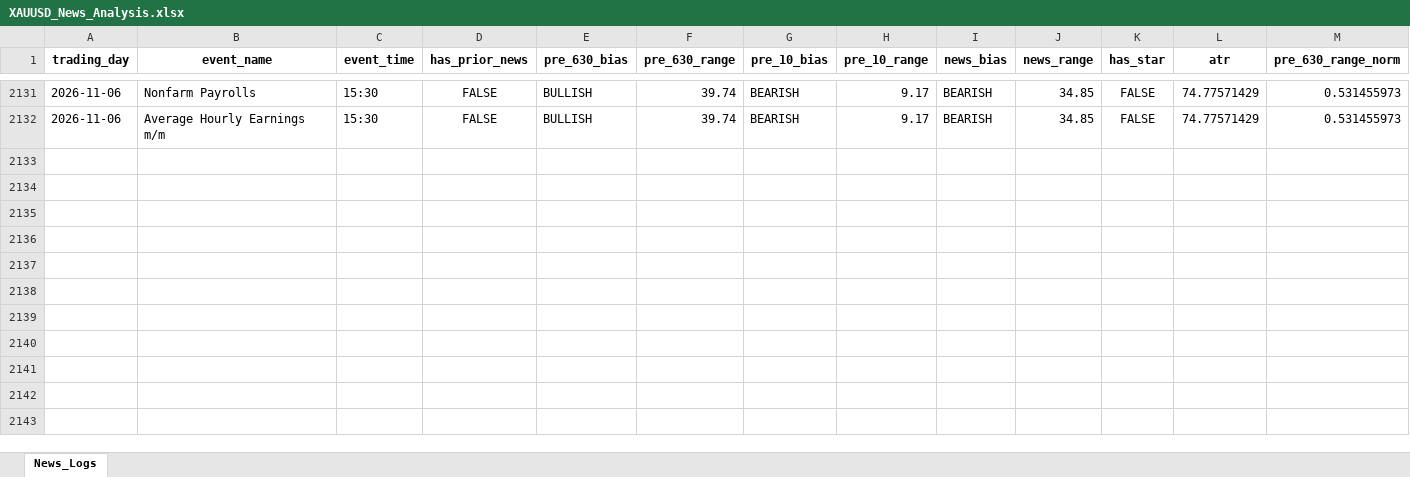
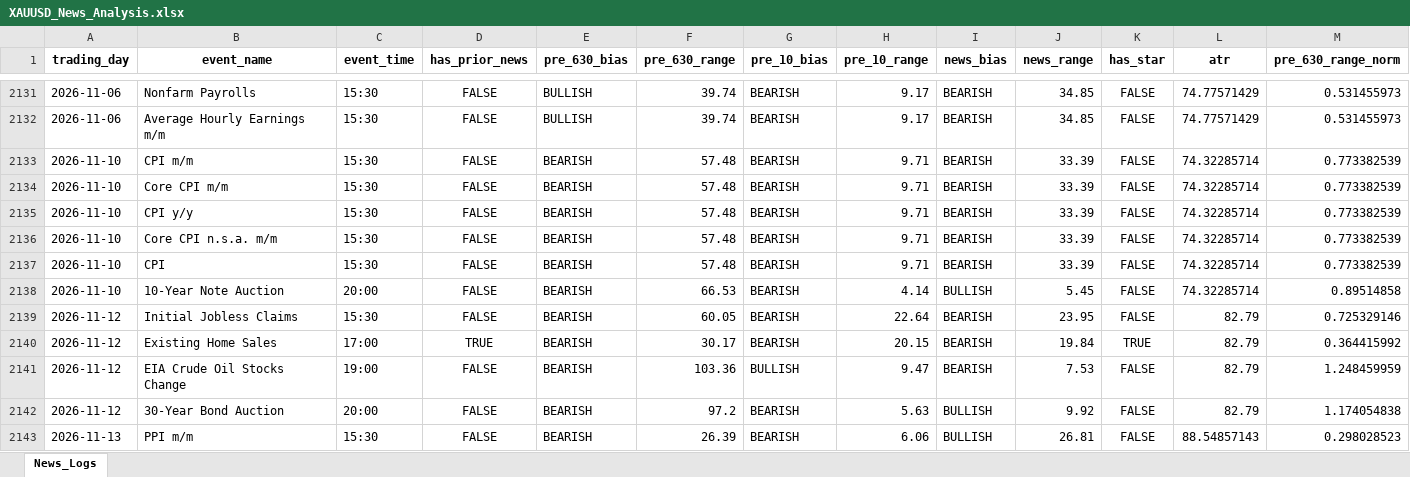
Before and after one commit to Jamesssurfer/XAUUSD-NewsTracker, an Excel workbook: XAUUSD_News_Analysis.xlsx, sheet News_Logs, drawn as a sheet; only a part is shown, gaps mark what is left out; values as stored, in another font and other column widths than the file's, no borders; rows hold the shown columns only; the diff names each change by its address in the sheet, - before the commit and + after, or states it on an @@ line.

Commit message:
Automated news analysis update: 2026-11-14 06:17

```diff
--- a/XAUUSD_News_Analysis.xlsx (sheet News_Logs)
+++ b/XAUUSD_News_Analysis.xlsx (sheet News_Logs)
+row 2133: 2026-11-10 | CPI m/m | 15:30 | FALSE | BEARISH | 57.48 | BEARISH | 9.71 | BEARISH | 33.39 | FALSE | 74.32285714 | 0.773382539
+row 2134: 2026-11-10 | Core CPI m/m | 15:30 | FALSE | BEARISH | 57.48 | BEARISH | 9.71 | BEARISH | 33.39 | FALSE | 74.32285714 | 0.773382539
+row 2135: 2026-11-10 | CPI y/y | 15:30 | FALSE | BEARISH | 57.48 | BEARISH | 9.71 | BEARISH | 33.39 | FALSE | 74.32285714 | 0.773382539
+row 2136: 2026-11-10 | Core CPI n.s.a. m/m | 15:30 | FALSE | BEARISH | 57.48 | BEARISH | 9.71 | BEARISH | 33.39 | FALSE | 74.32285714 | 0.773382539
+row 2137: 2026-11-10 | CPI | 15:30 | FALSE | BEARISH | 57.48 | BEARISH | 9.71 | BEARISH | 33.39 | FALSE | 74.32285714 | 0.773382539
+row 2138: 2026-11-10 | 10-Year Note Auction | 20:00 | FALSE | BEARISH | 66.53 | BEARISH | 4.14 | BULLISH | 5.45 | FALSE | 74.32285714 | 0.89514858
+row 2139: 2026-11-12 | Initial Jobless Claims | 15:30 | FALSE | BEARISH | 60.05 | BEARISH | 22.64 | BEARISH | 23.95 | FALSE | 82.79 | 0.725329146
+row 2140: 2026-11-12 | Existing Home Sales | 17:00 | TRUE | BEARISH | 30.17 | BEARISH | 20.15 | BEARISH | 19.84 | TRUE | 82.79 | 0.364415992
+row 2141: 2026-11-12 | EIA Crude Oil Stocks Change | 19:00 | FALSE | BEARISH | 103.36 | BULLISH | 9.47 | BEARISH | 7.53 | FALSE | 82.79 | 1.248459959
+row 2142: 2026-11-12 | 30-Year Bond Auction | 20:00 | FALSE | BEARISH | 97.2 | BEARISH | 5.63 | BULLISH | 9.92 | FALSE | 82.79 | 1.174054838
+row 2143: 2026-11-13 | PPI m/m | 15:30 | FALSE | BEARISH | 26.39 | BEARISH | 6.06 | BULLISH | 26.81 | FALSE | 88.54857143 | 0.298028523
```
